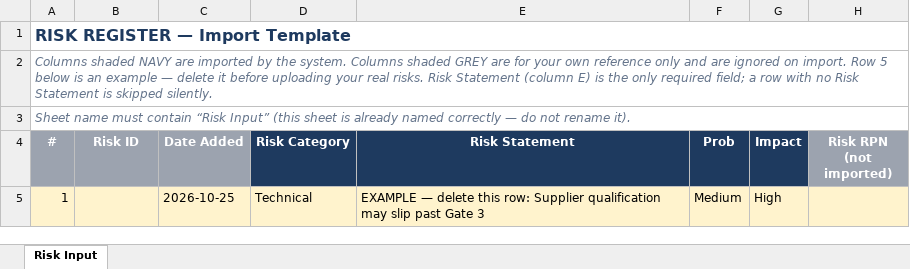
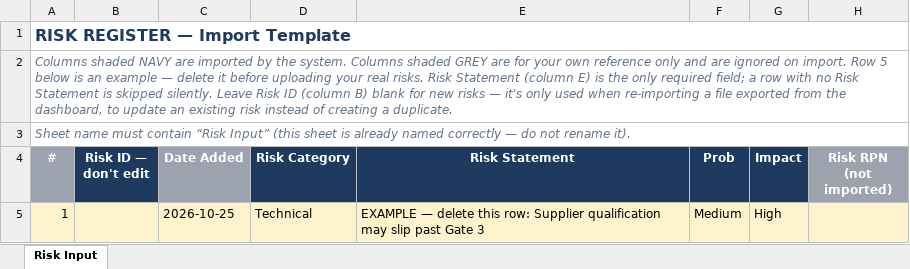
Before and after one commit to MalevskyOlga/ProgramDashBoard, an Excel workbook: risk_import_template/Risk_Import_Template.xlsx, sheet Risk Input, drawn as a sheet; only a part is shown; values as stored, in another font and other column widths than the file's, no borders; the diff names each change by its address in the sheet, - before the commit and + after, or states it on an @@ line.

```diff
--- a/risk_import_template/Risk_Import_Template.xlsx (sheet Risk Input)
+++ b/risk_import_template/Risk_Import_Template.xlsx (sheet Risk Input)
-A2 (#): …skipped silently.
+A2 (#): …skipped silently. Leave Risk ID (column B) blank for new risks — it's only used when re-importing a file exported from the dashboard, to update an existing risk instead of creating a duplicate.
-B4: Risk ID
+B4: Risk ID — don't edit
-B4 fill: #9CA3AF
+B4 fill: #1E3A5F
```
Also changed, not shown: 7 other files.
